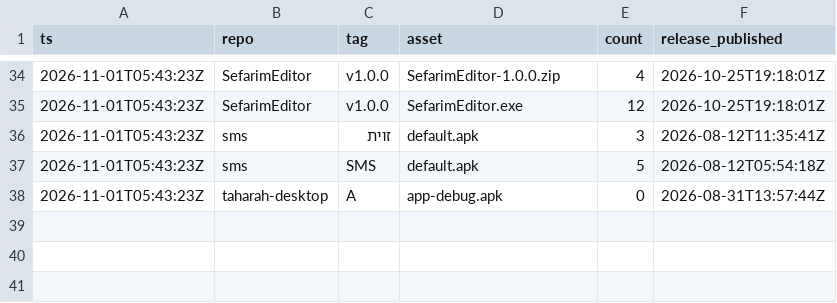
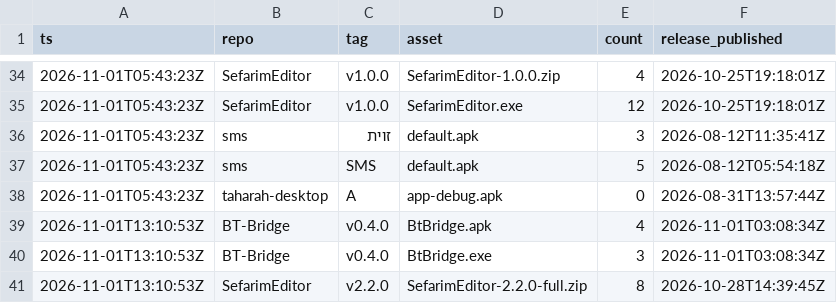
Before and after one commit to Z9165/CSHEV, a CSV file: data/history.csv, drawn as a sheet; only a part is shown, gaps mark what is left out; the diff names each change by its address in the sheet, - before the commit and + after, or states it on an @@ line.

```diff
--- a/data/history.csv
+++ b/data/history.csv
+row 39: 2026-11-01T13:10:53Z | BT-Bridge | v0.4.0 | BtBridge.apk | 4 | 2026-11-01T03:08:34Z
+row 40: 2026-11-01T13:10:53Z | BT-Bridge | v0.4.0 | BtBridge.exe | 3 | 2026-11-01T03:08:34Z
+row 41: 2026-11-01T13:10:53Z | SefarimEditor | v2.2.0 | SefarimEditor-2.2.0-full.zip | 8 | 2026-10-28T14:39:45Z
```
Also changed, not shown: 1 other file.
